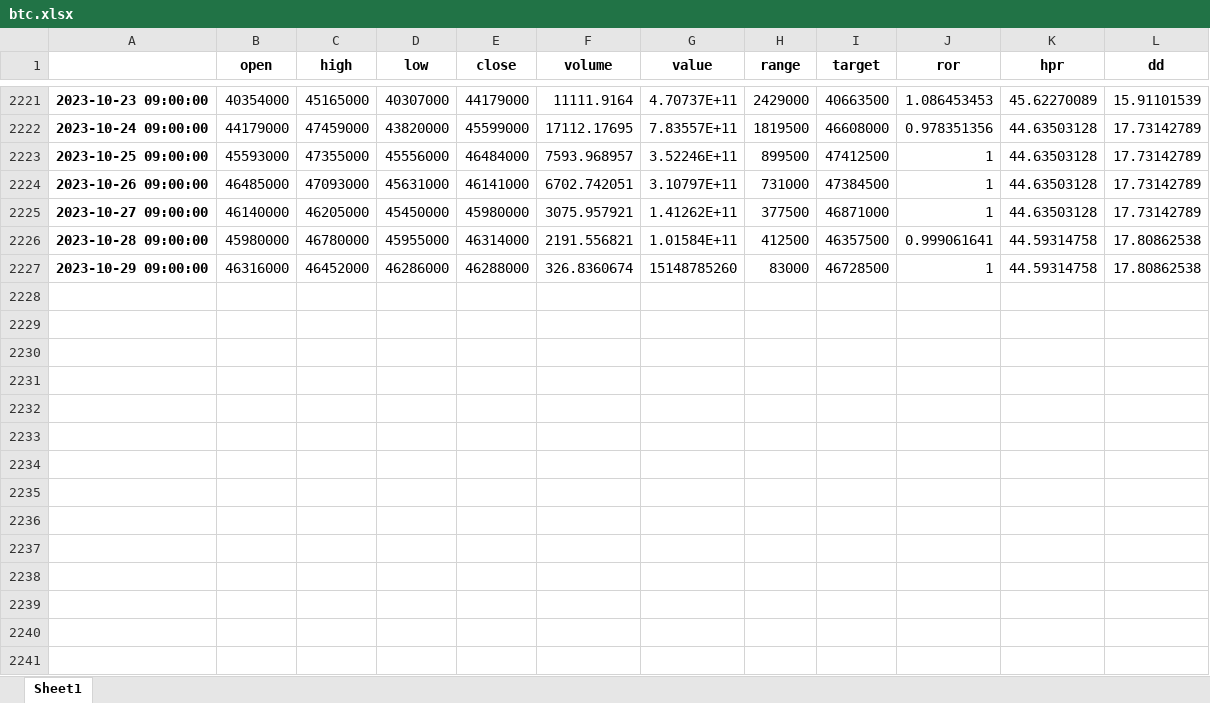
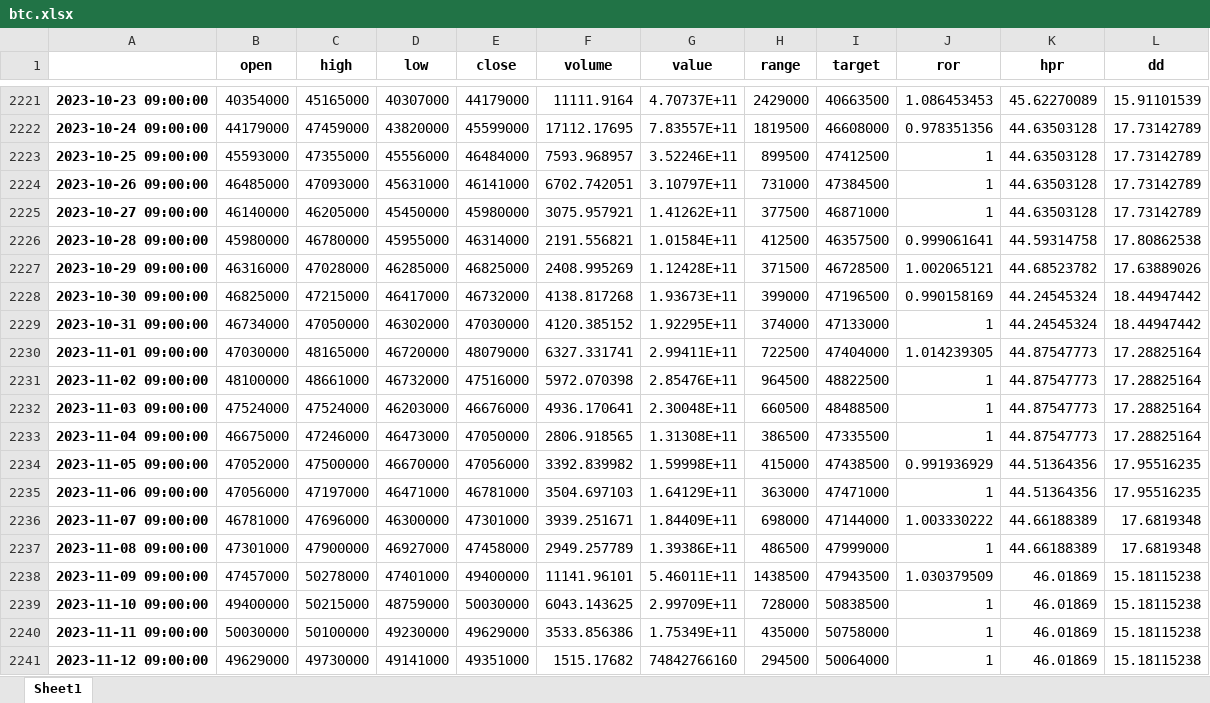
Before and after one commit to syw1109/my-document, an Excel workbook: btc.xlsx, sheet Sheet1, drawn as a sheet; only a part is shown, gaps mark what is left out; values as stored, in another font and other column widths than the file's, no borders; the diff names each change by its address in the sheet, - before the commit and + after, or states it on an @@ line.

```diff
--- a/btc.xlsx (sheet Sheet1)
+++ b/btc.xlsx (sheet Sheet1)
-C2227 (high): 46452000
+C2227 (high): 47028000
-D2227 (low): 46286000
+D2227 (low): 46285000
-E2227 (close): 46288000
+E2227 (close): 46825000
-F2227 (volume): 326.8360674
+F2227 (volume): 2408.995269
-G2227 (value): 15148785260
+G2227 (value): 1.12428E+11
-H2227 (range): 83000
+H2227 (range): 371500
-J2227 (ror): 1
+J2227 (ror): 1.002065121
-K2227 (hpr): 44.59314758
+K2227 (hpr): 44.68523782
-L2227 (dd): 17.80862538
+L2227 (dd): 17.63889026
+row 2228: 2023-10-30 09:00:00 | 46825000 | 47215000 | 46417000 | 46732000 | 4138.817268 | 1.93673E+11 | 399000 | 47196500 | 0.990158169 | 44.24545324 | 18.44947442
+row 2229: 2023-10-31 09:00:00 | 46734000 | 47050000 | 46302000 | 47030000 | 4120.385152 | 1.92295E+11 | 374000 | 47133000 | 1 | 44.24545324 | 18.44947442
+row 2230: 2023-11-01 09:00:00 | 47030000 | 48165000 | 46720000 | 48079000 | 6327.331741 | 2.99411E+11 | 722500 | 47404000 | 1.014239305 | 44.87547773 | 17.28825164
+row 2231: 2023-11-02 09:00:00 | 48100000 | 48661000 | 46732000 | 47516000 | 5972.070398 | 2.85476E+11 | 964500 | 48822500 | 1 | 44.87547773 | 17.28825164
+row 2232: 2023-11-03 09:00:00 | 47524000 | 47524000 | 46203000 | 46676000 | 4936.170641 | 2.30048E+11 | 660500 | 48488500 | 1 | 44.87547773 | 17.28825164
+row 2233: 2023-11-04 09:00:00 | 46675000 | 47246000 | 46473000 | 47050000 | 2806.918565 | 1.31308E+11 | 386500 | 47335500 | 1 | 44.87547773 | 17.28825164
+row 2234: 2023-11-05 09:00:00 | 47052000 | 47500000 | 46670000 | 47056000 | 3392.839982 | 1.59998E+11 | 415000 | 47438500 | 0.991936929 | 44.51364356 | 17.95516235
+row 2235: 2023-11-06 09:00:00 | 47056000 | 47197000 | 46471000 | 46781000 | 3504.697103 | 1.64129E+11 | 363000 | 47471000 | 1 | 44.51364356 | 17.95516235
+row 2236: 2023-11-07 09:00:00 | 46781000 | 47696000 | 46300000 | 47301000 | 3939.251671 | 1.84409E+11 | 698000 | 47144000 | 1.003330222 | 44.66188389 | 17.6819348
+row 2237: 2023-11-08 09:00:00 | 47301000 | 47900000 | 46927000 | 47458000 | 2949.257789 | 1.39386E+11 | 486500 | 47999000 | 1 | 44.66188389 | 17.6819348
+row 2238: 2023-11-09 09:00:00 | 47457000 | 50278000 | 47401000 | 49400000 | 11141.96101 | 5.46011E+11 | 1438500 | 47943500 | 1.030379509 | 46.01869 | 15.18115238
+row 2239: 2023-11-10 09:00:00 | 49400000 | 50215000 | 48759000 | 50030000 | 6043.143625 | 2.99709E+11 | 728000 | 50838500 | 1 | 46.01869 | 15.18115238
+row 2240: 2023-11-11 09:00:00 | 50030000 | 50100000 | 49230000 | 49629000 | 3533.856386 | 1.75349E+11 | 435000 | 50758000 | 1 | 46.01869 | 15.18115238
+row 2241: 2023-11-12 09:00:00 | 49629000 | 49730000 | 49141000 | 49351000 | 1515.17682 | 74842766160 | 294500 | 50064000 | 1 | 46.01869 | 15.18115238
```
Also changed, not shown: eth.xlsx, 2 other files.
